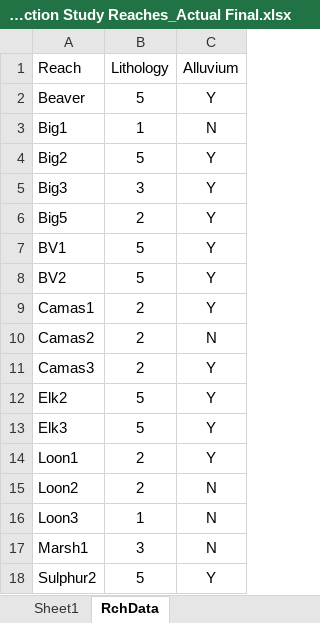
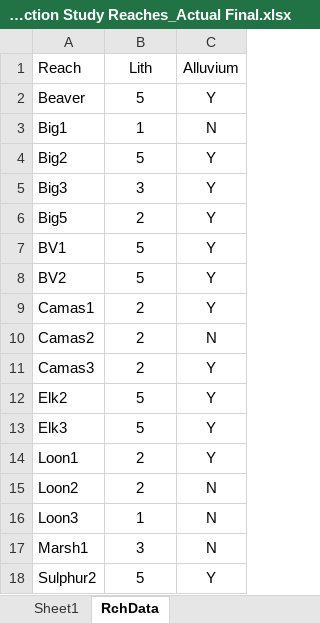
Before and after one commit to KevinSee/ReddObsErrThurow, an Excel workbook: analysis/data/raw_data/Lithology of Redd Detection Study Reaches_Actual Final.xlsx, sheet RchData, drawn as a sheet; values as stored, in another font and other column widths than the file's, no borders; the diff names each change by its address in the sheet, - before the commit and + after, or states it on an @@ line.

Commit message:
added sheet summarizing type of lithology and alluvium for each reach, to make it easy to read in and combine with other data.

```diff
--- a/analysis/data/raw_data/Lithology of Redd Detection Study Reaches_Actual Final.xlsx (sheet RchData)
+++ b/analysis/data/raw_data/Lithology of Redd Detection Study Reaches_Actual Final.xlsx (sheet RchData)
-B1: Lithology
+B1: Lith
```
